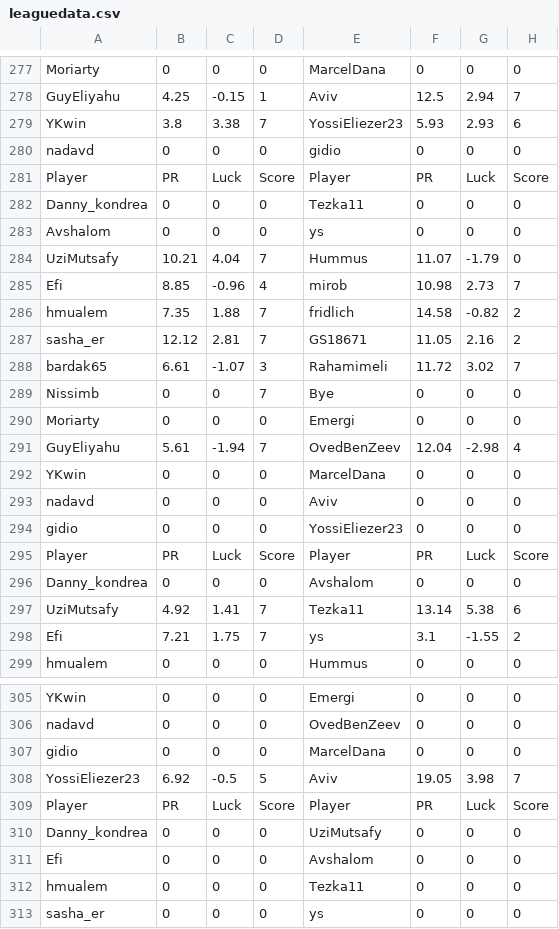
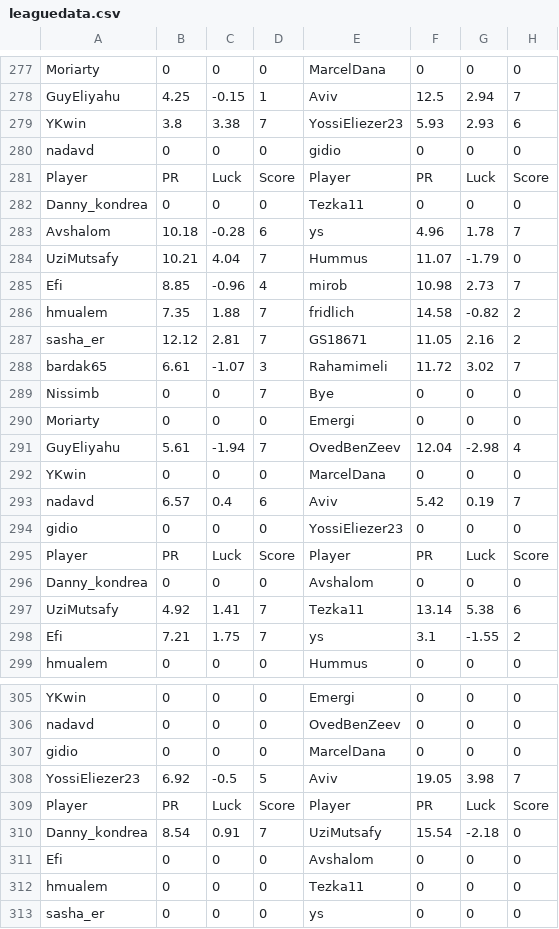
Before and after one commit to guyeli31/Shabi-Israel, a CSV file: leagues/Shabi Israel February 2026/leaguedata.csv, drawn as a sheet; only a part is shown, gaps mark what is left out; the diff covers the shown part only.

```diff
--- a/leagues/Shabi Israel February 2026/leaguedata.csv
+++ b/leagues/Shabi Israel February 2026/leaguedata.csv
@@ -282,3 +282,3 @@ Player, PR, Luck, Score, Player, PR, Luck, Score
 Danny_kondrea,0,0,0,Tezka11,0,0,0
-Avshalom,0,0,0,ys,0,0,0
+Avshalom,10.18,-0.28,6,ys,4.96,1.78,7
 UziMutsafy,10.21,4.04,7,Hummus,11.07,-1.79,0
@@ -292,3 +292,3 @@ GuyEliyahu,5.61,-1.94,7,OvedBenZeev,12.04,-2.98,4
 YKwin,0,0,0,MarcelDana,0,0,0
-nadavd,0,0,0,Aviv,0,0,0
+nadavd,6.57,0.4,6,Aviv,5.42,0.19,7
 gidio,0,0,0,YossiEliezer23,0,0,0
@@ -309,3 +309,3 @@ YossiEliezer23,6.92,-0.5,5,Aviv,19.05,3.98,7
 Player, PR, Luck, Score, Player, PR, Luck, Score
-Danny_kondrea,0,0,0,UziMutsafy,0,0,0
+Danny_kondrea,8.54,0.91,7,UziMutsafy,15.54,-2.18,0
 Efi,0,0,0,Avshalom,0,0,0
```
Also changed, not shown: 5 added rows and 5 removed rows elsewhere in this file, 18 other files.
